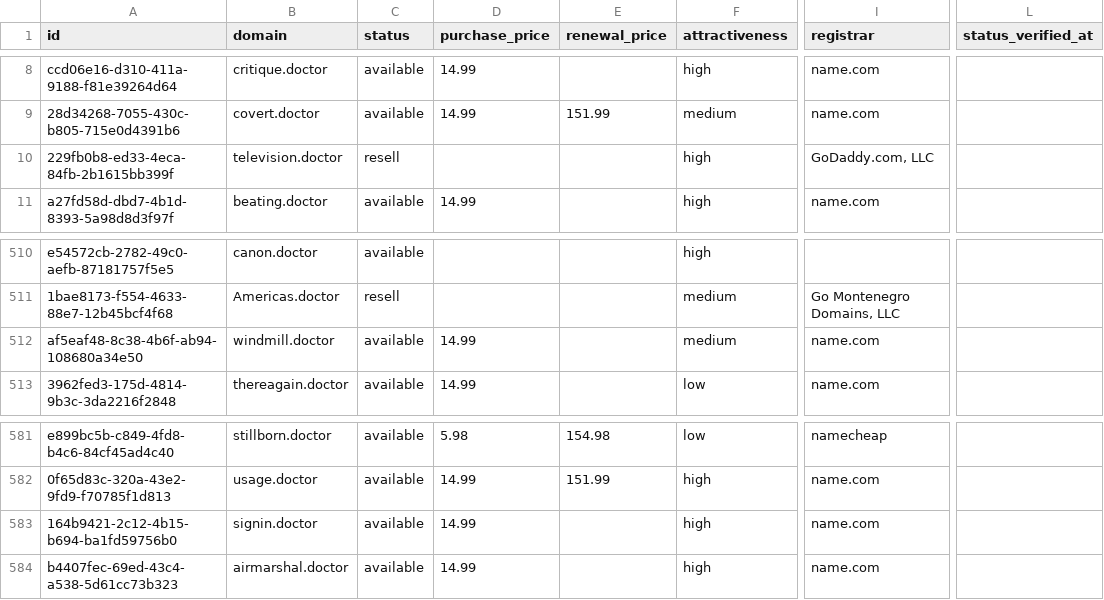
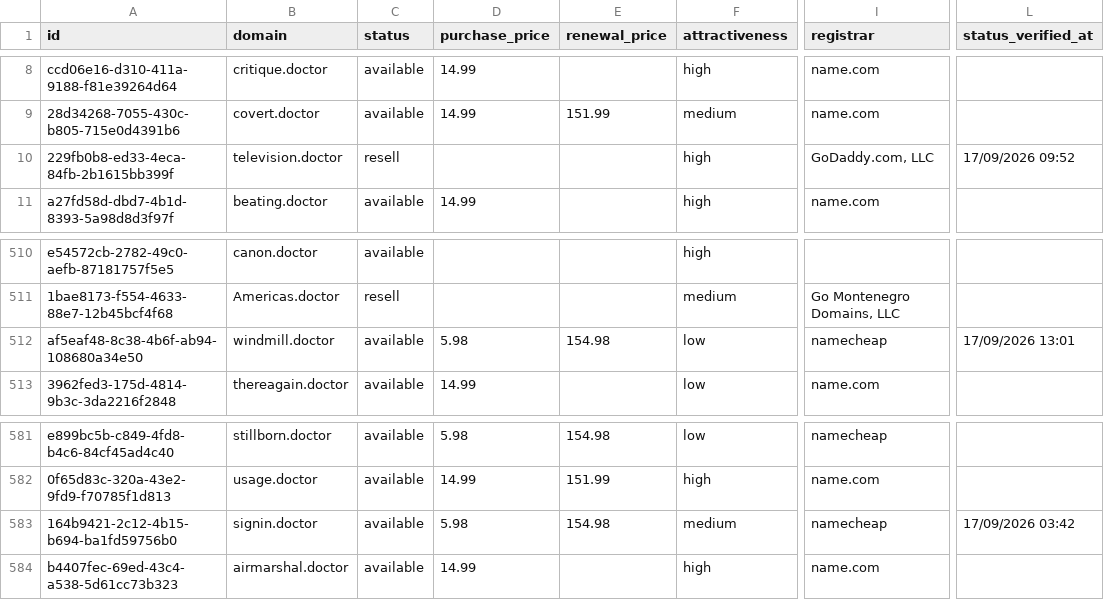
Before and after one commit to UniqueDomains/doctor-oneword-domains, a CSV file: doctor.csv, drawn as a sheet; only a part is shown, gaps mark what is left out; the diff names each change by its address in the sheet, - before the commit and + after, or states it on an @@ line.

Commit message:
Domains update

```diff
--- a/doctor.csv
+++ b/doctor.csv
-L10 (status_verified_at): (empty)
+L10 (status_verified_at): 17/09/2026 09:52
-D512 (purchase_price): 14.99
+D512 (purchase_price): 5.98
-E512 (renewal_price): (empty)
+E512 (renewal_price): 154.98
-F512 (attractiveness): medium
+F512 (attractiveness): low
-I512 (registrar): name.com
+I512 (registrar): namecheap
-L512 (status_verified_at): (empty)
+L512 (status_verified_at): 17/09/2026 13:01
-D583 (purchase_price): 14.99
+D583 (purchase_price): 5.98
-E583 (renewal_price): (empty)
+E583 (renewal_price): 154.98
-F583 (attractiveness): high
+F583 (attractiveness): medium
-I583 (registrar): name.com
+I583 (registrar): namecheap
-L583 (status_verified_at): (empty)
+L583 (status_verified_at): 17/09/2026 03:42
```
Also changed, not shown: 4 other files.
